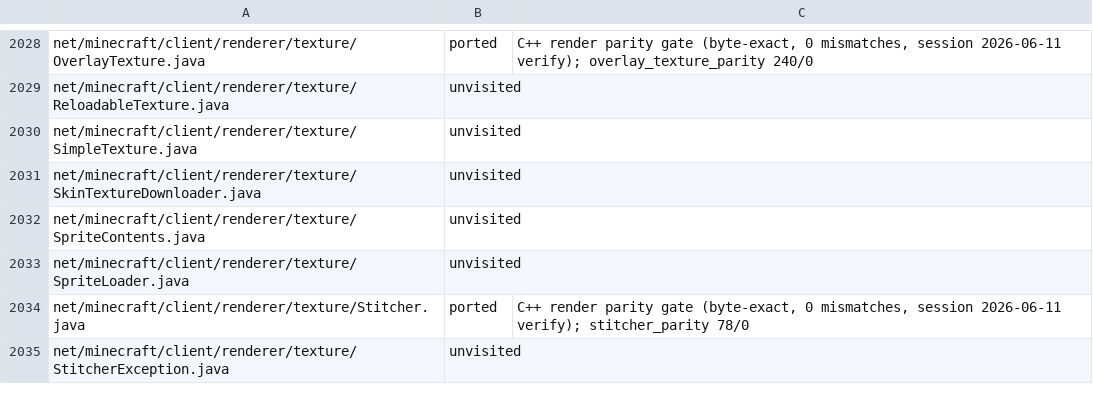
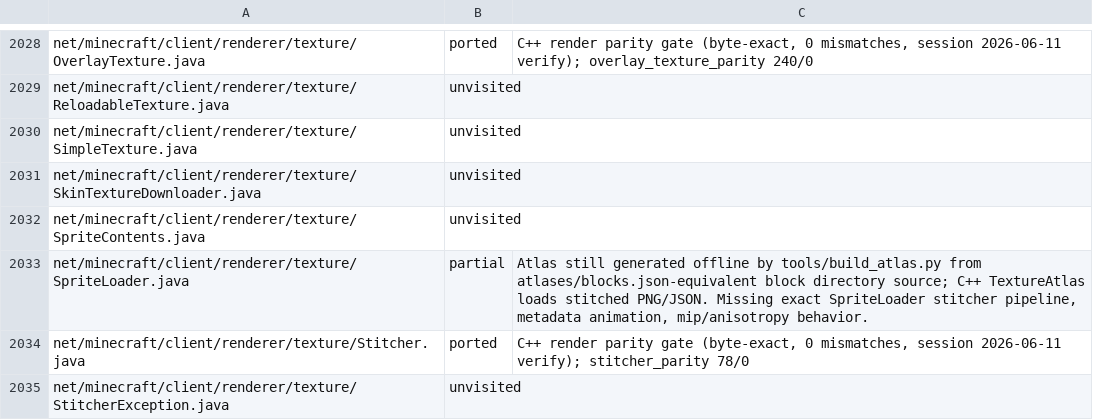
Before and after one commit to mtrdrgz/minecraftcpp, a TSV file: docs/PORT_COVERAGE.tsv, drawn as a sheet; only a part is shown, gaps mark what is left out; the diff covers the shown part only.

```diff
--- a/docs/PORT_COVERAGE.tsv
+++ b/docs/PORT_COVERAGE.tsv
@@ -2032,3 +2032,3 @@ net/minecraft/client/renderer/texture/SkinTextureDownloader.java	unvisited
 net/minecraft/client/renderer/texture/SpriteContents.java	unvisited	
-net/minecraft/client/renderer/texture/SpriteLoader.java	unvisited	
+net/minecraft/client/renderer/texture/SpriteLoader.java	partial	Atlas still generated offline by tools/build_atlas.py from atlases/blocks.json-equivalent block directory source; C++ TextureAtlas loads stitched PNG/JSON. Missing exact SpriteLoader stitcher pipeline, metadata animation, mip/anisotropy behavior.
 net/minecraft/client/renderer/texture/Stitcher.java	ported	C++ render parity gate (byte-exact, 0 mismatches, session 2026-06-11 verify); stitcher_parity 78/0
```
Also changed, not shown: 10 edited cells elsewhere in this file, 4 other files.
